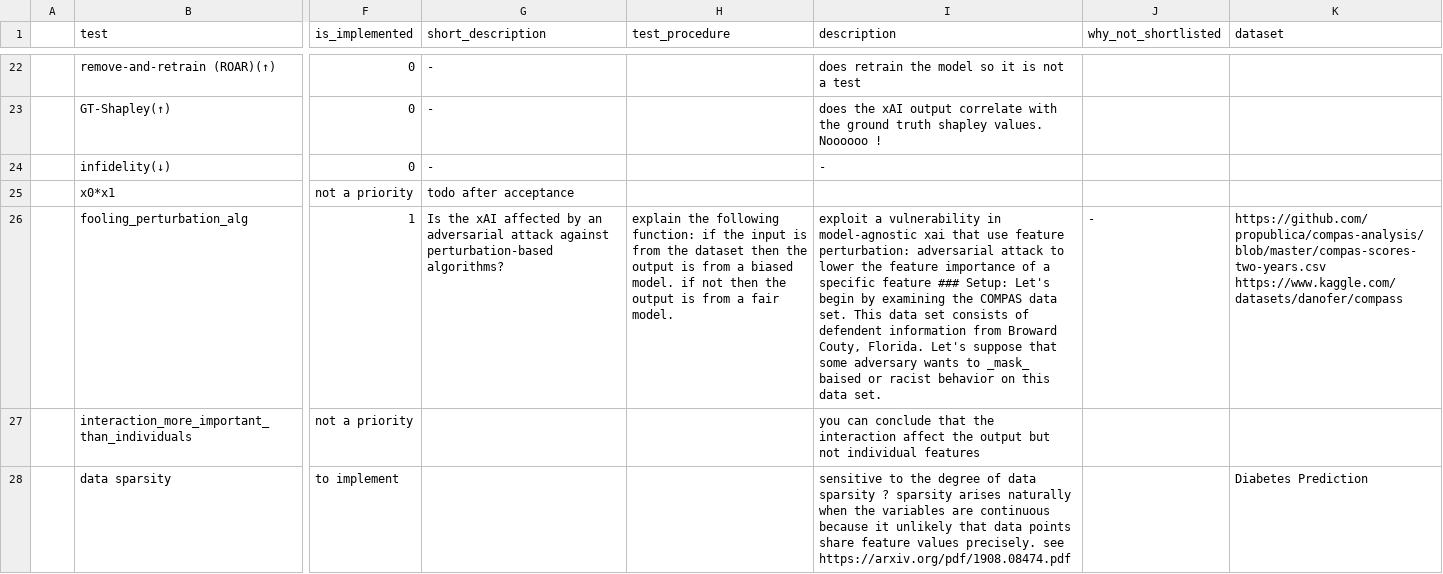
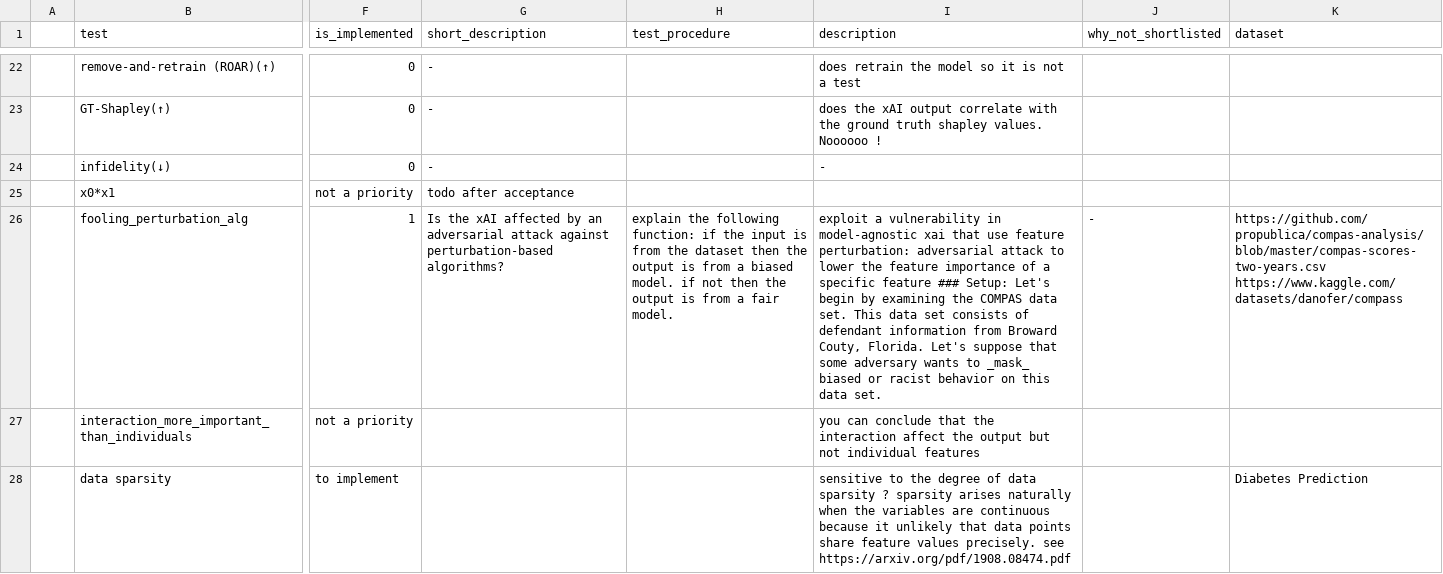
Before and after one commit to Karim-53/Compare-xAI, a CSV file: data/01_raw/test.csv, drawn as a sheet; only a part is shown, gaps mark what is left out; the diff covers the shown part only; the diff names each change by its address in the sheet, - before the commit and + after, or states it on an @@ line.

```diff
--- a/data/01_raw/test.csv
+++ b/data/01_raw/test.csv
-I26 (description): …consists of defendent information from Broward Couty, Florida. Let's suppose that some adversary wants to _mask_ baised or racist…
+I26 (description): …consists of defendant information from Broward Couty, Florida. Let's suppose that some adversary wants to _mask_ biased or racist…
```
Also changed, not shown: 12 edited cells elsewhere in this file.
